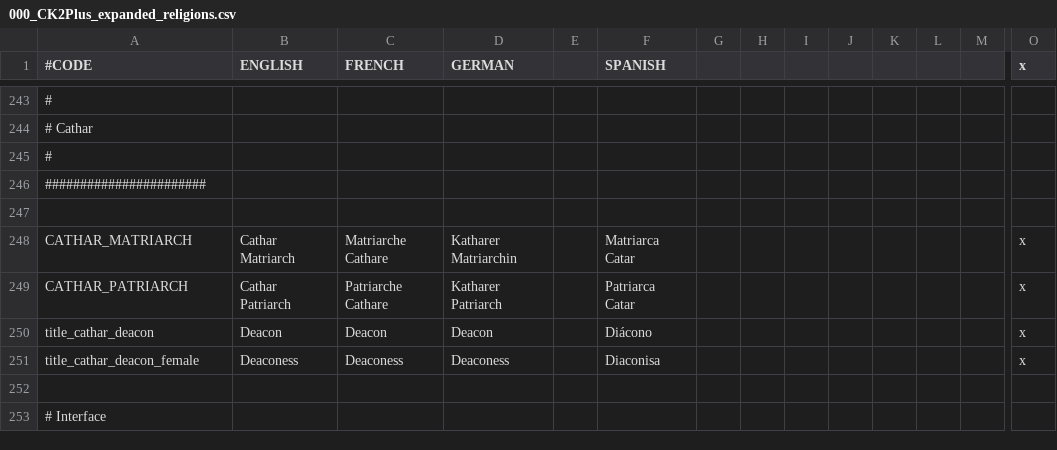
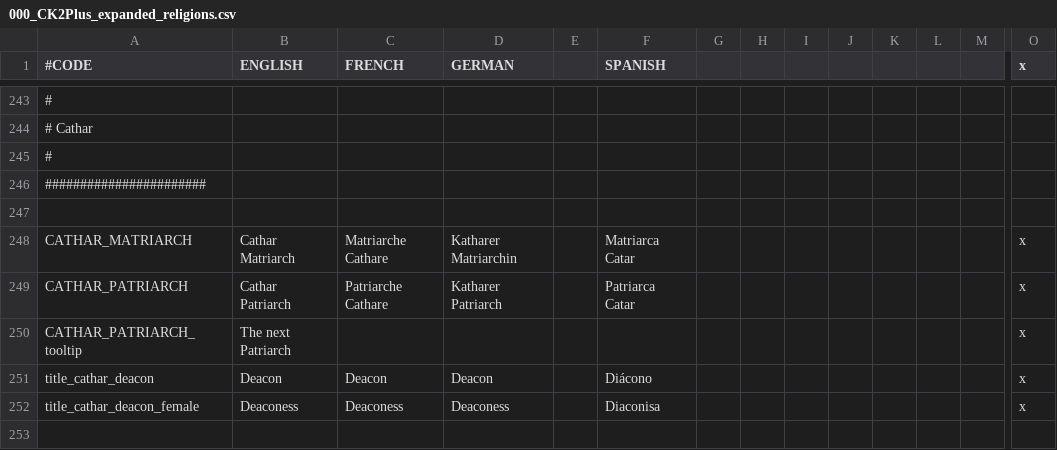
Before and after one commit to ck2plus/CK2Plus_Rewrite, a CSV file: CK2Plus/localisation/000_CK2Plus_expanded_religions.csv, drawn as a sheet; only a part is shown, gaps mark what is left out; the shorter side is filled out with more unchanged rows; rows hold the shown columns only; the diff names each change by its address in the sheet, - before the commit and + after, or states it on an @@ line.

Commit message:
Fix consolamentum icon, localization in religion screen

```diff
--- a/CK2Plus/localisation/000_CK2Plus_expanded_religions.csv
+++ b/CK2Plus/localisation/000_CK2Plus_expanded_religions.csv
+row 250: CATHAR_PATRIARCH_tooltip | The next Patriarch |  |  |  |  |  |  |  |  |  |  |  | x
```
Also changed, not shown: 2 other files.
